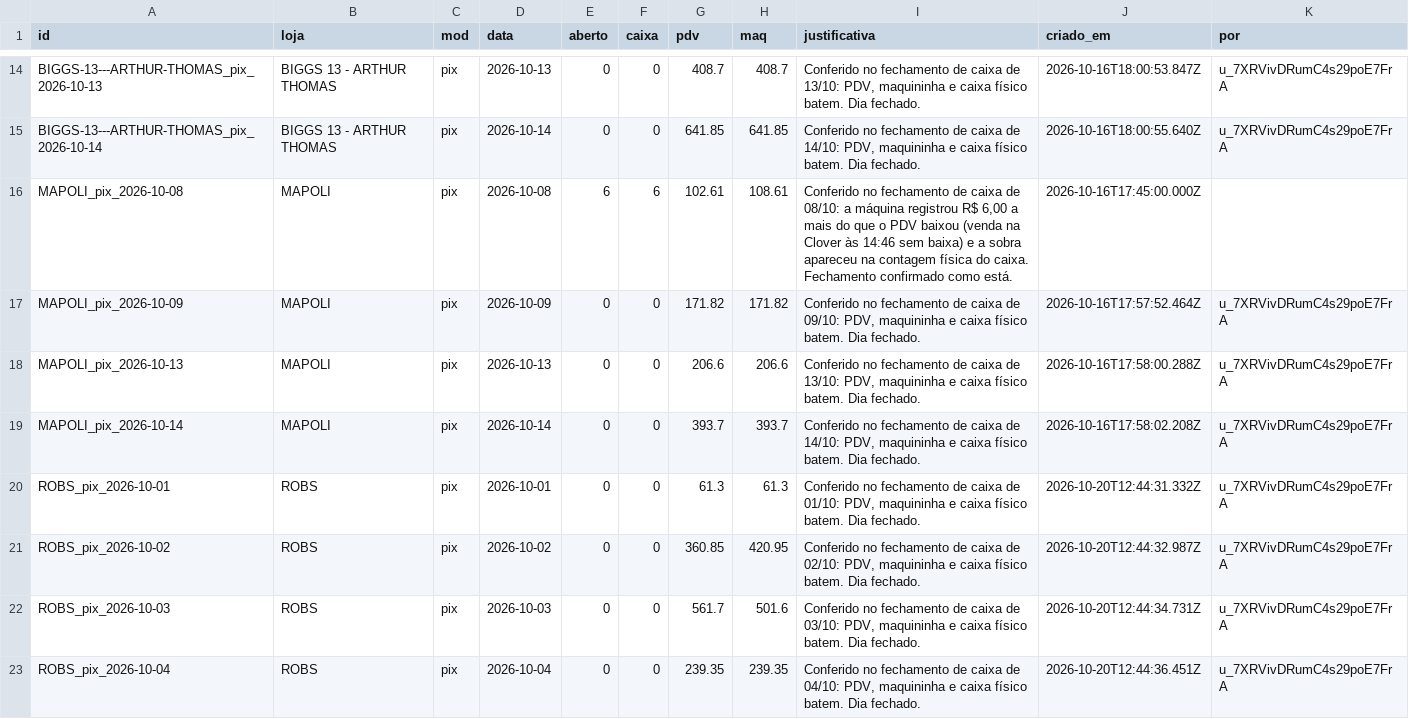
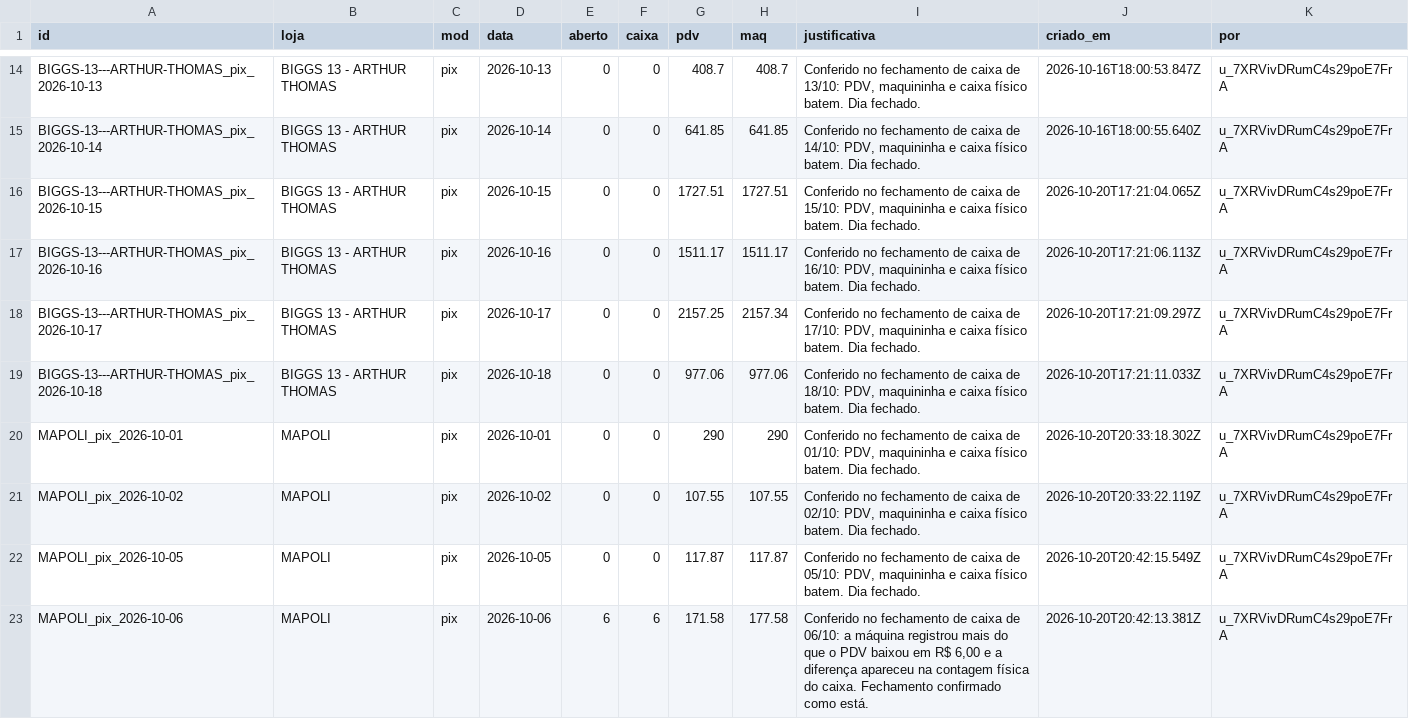
Before and after one commit to hylaryfarias/conciliacao-diaria, a CSV file: ajustes/fechamentos.csv, drawn as a sheet; only a part is shown, gaps mark what is left out; the shorter side is filled out with more unchanged rows; the diff covers the shown part only.

```diff
--- a/ajustes/fechamentos.csv
+++ b/ajustes/fechamentos.csv
@@ -15 +15,9 @@ BIGGS-13---ARTHUR-THOMAS_pix_2026-10-13,BIGGS 13 - ARTHUR THOMAS,pix,2026-10-13,
 BIGGS-13---ARTHUR-THOMAS_pix_2026-10-14,BIGGS 13 - ARTHUR THOMAS,pix,2026-10-14,0,0,641.85,641.85,"Conferido no fechamento de caixa de 14/10: PDV, maquininha e caixa físico batem. Dia fechado.",2026-10-16T18:00:55.640Z,u_7XRVivDRumC4s29poE7FrA
+BIGGS-13---ARTHUR-THOMAS_pix_2026-10-15,BIGGS 13 - ARTHUR THOMAS,pix,2026-10-15,0,0,1727.51,1727.51,"Conferido no fechamento de caixa de 15/10: PDV, maquininha e caixa físico batem. Dia fechado.",2026-10-20T17:21:04.065Z,u_7XRVivDRumC4s29poE7FrA
+BIGGS-13---ARTHUR-THOMAS_pix_2026-10-16,BIGGS 13 - ARTHUR THOMAS,pix,2026-10-16,0,0,1511.17,1511.17,"Conferido no fechamento de caixa de 16/10: PDV, maquininha e caixa físico batem. Dia fechado.",2026-10-20T17:21:06.113Z,u_7XRVivDRumC4s29poE7FrA
+BIGGS-13---ARTHUR-THOMAS_pix_2026-10-17,BIGGS 13 - ARTHUR THOMAS,pix,2026-10-17,0,0,2157.25,2157.34,"Conferido no fechamento de caixa de 17/10: PDV, maquininha e caixa físico batem. Dia fechado.",2026-10-20T17:21:09.297Z,u_7XRVivDRumC4s29poE7FrA
+BIGGS-13---ARTHUR-THOMAS_pix_2026-10-18,BIGGS 13 - ARTHUR THOMAS,pix,2026-10-18,0,0,977.06,977.06,"Conferido no fechamento de caixa de 18/10: PDV, maquininha e caixa físico batem. Dia fechado.",2026-10-20T17:21:11.033Z,u_7XRVivDRumC4s29poE7FrA
+MAPOLI_pix_2026-10-01,MAPOLI,pix,2026-10-01,0,0,290,290,"Conferido no fechamento de caixa de 01/10: PDV, maquininha e caixa físico batem. Dia fechado.",2026-10-20T20:33:18.302Z,u_7XRVivDRumC4s29poE7FrA
+MAPOLI_pix_2026-10-02,MAPOLI,pix,2026-10-02,0,0,107.55,107.55,"Conferido no fechamento de caixa de 02/10: PDV, maquininha e caixa físico batem. Dia fechado.",2026-10-20T20:33:22.119Z,u_7XRVivDRumC4s29poE7FrA
+MAPOLI_pix_2026-10-05,MAPOLI,pix,2026-10-05,0,0,117.87,117.87,"Conferido no fechamento de caixa de 05/10: PDV, maquininha e caixa físico batem. Dia fechado.",2026-10-20T20:42:15.549Z,u_7XRVivDRumC4s29poE7FrA
+MAPOLI_pix_2026-10-06,MAPOLI,pix,2026-10-06,6,6,171.58,177.58,"Conferido no fechamento de caixa de 06/10: a máquina registrou mais do que o PDV baixou em R$ 6,00 e a diferença apareceu na contagem física do caixa. Fechamento confirmado como está.",2026-10-20T20:42:13.381Z,u_7XRVivDRumC4s29poE7FrA
```
Also changed, not shown: 3 added rows elsewhere in this file, 4 other files.
